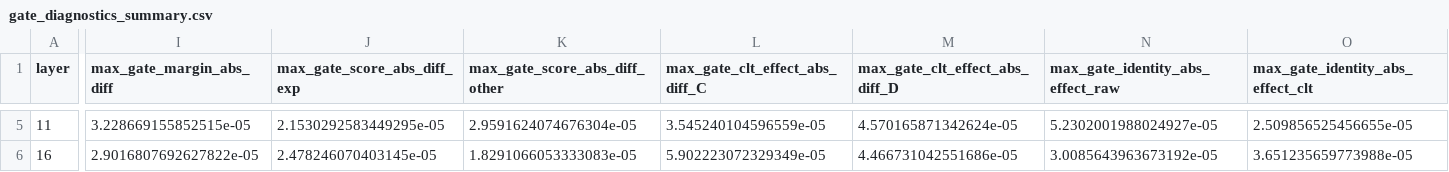
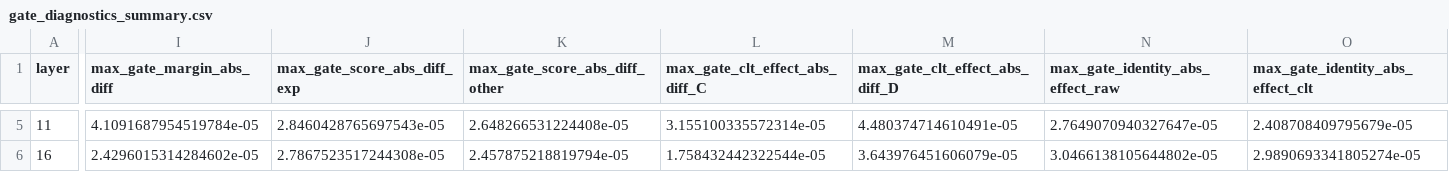
Before and after one commit to Sapphire-Bridge/sae-behavioral-preservation, a CSV file: tables/sae_writeback_limitation_release/gate_diagnostics_summary.csv, drawn as a sheet; only a part is shown, gaps mark what is left out; the diff covers the shown part only; the diff names each change by its address in the sheet, - before the commit and + after, or states it on an @@ line.

```diff
--- a/tables/sae_writeback_limitation_release/gate_diagnostics_summary.csv
+++ b/tables/sae_writeback_limitation_release/gate_diagnostics_summary.csv
-I5 (max_gate_margin_abs_diff): 3.228669155852515e-05
+I5 (max_gate_margin_abs_diff): 4.1091687954519784e-05
-J5 (max_gate_score_abs_diff_exp): 2.1530292583449295e-05
+J5 (max_gate_score_abs_diff_exp): 2.8460428765697543e-05
-K5 (max_gate_score_abs_diff_other): 2.9591624074676304e-05
+K5 (max_gate_score_abs_diff_other): 2.648266531224408e-05
-L5 (max_gate_clt_effect_abs_diff_C): 3.545240104596559e-05
+L5 (max_gate_clt_effect_abs_diff_C): 3.155100335572314e-05
-M5 (max_gate_clt_effect_abs_diff_D): 4.570165871342624e-05
+M5 (max_gate_clt_effect_abs_diff_D): 4.480374714610491e-05
-N5 (max_gate_identity_abs_effect_raw): 5.2302001988024927e-05
+N5 (max_gate_identity_abs_effect_raw): 2.7649070940327647e-05
-O5 (max_gate_identity_abs_effect_clt): 2.509856525456655e-05
+O5 (max_gate_identity_abs_effect_clt): 2.408708409795679e-05
-I6 (max_gate_margin_abs_diff): 2.9016807692627822e-05
+I6 (max_gate_margin_abs_diff): 2.4296015314284602e-05
-J6 (max_gate_score_abs_diff_exp): 2.478246070403145e-05
+J6 (max_gate_score_abs_diff_exp): 2.7867523517244308e-05
-K6 (max_gate_score_abs_diff_other): 1.8291066053333083e-05
+K6 (max_gate_score_abs_diff_other): 2.457875218819794e-05
-L6 (max_gate_clt_effect_abs_diff_C): 5.902223072329349e-05
+L6 (max_gate_clt_effect_abs_diff_C): 1.758432442322544e-05
-M6 (max_gate_clt_effect_abs_diff_D): 4.466731042551686e-05
+M6 (max_gate_clt_effect_abs_diff_D): 3.643976451606079e-05
-N6 (max_gate_identity_abs_effect_raw): 3.0085643963673192e-05
+N6 (max_gate_identity_abs_effect_raw): 3.0466138105644802e-05
-O6 (max_gate_identity_abs_effect_clt): 3.651235659773988e-05
+O6 (max_gate_identity_abs_effect_clt): 2.9890693341805274e-05
```
Also changed, not shown: 27 edited cells elsewhere in this file, tables/sae_writeback_limitation_release/centerpiece_summary.csv, tables/sae_writeback_limitation_release/gate_diagnostics_rows.csv, 23 other files.
